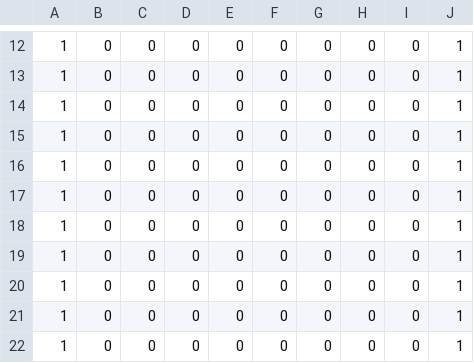
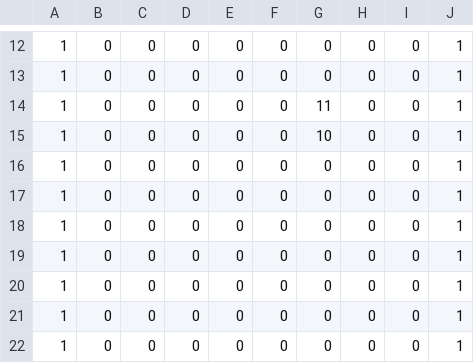
Before and after one commit to suzukimasato1231/Engine2022, a CSV file: Engine/Resources/map/OBJTitle2.csv, drawn as a sheet; only a part is shown, gaps mark what is left out; the shorter side is filled out with more unchanged rows; the diff covers the shown part only; the diff names each change by its address in the sheet, - before the commit and + after, or states it on an @@ line.

```diff
--- a/Engine/Resources/map/OBJTitle2.csv
+++ b/Engine/Resources/map/OBJTitle2.csv
+row 14: 1 | 0 | 0 | 0 | 0 | 0 | 11 | 0 | 0 | 1
+row 15: 1 | 0 | 0 | 0 | 0 | 0 | 10 | 0 | 0 | 1
```
Also changed, not shown: 4 added rows, 6 removed rows, 23 moved rows and 2 edited cells elsewhere in this file, 1 other file.
